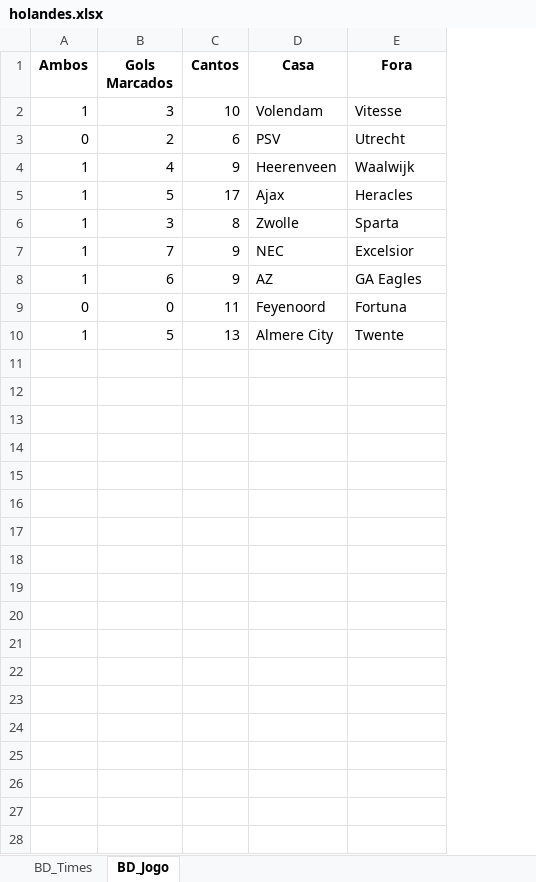
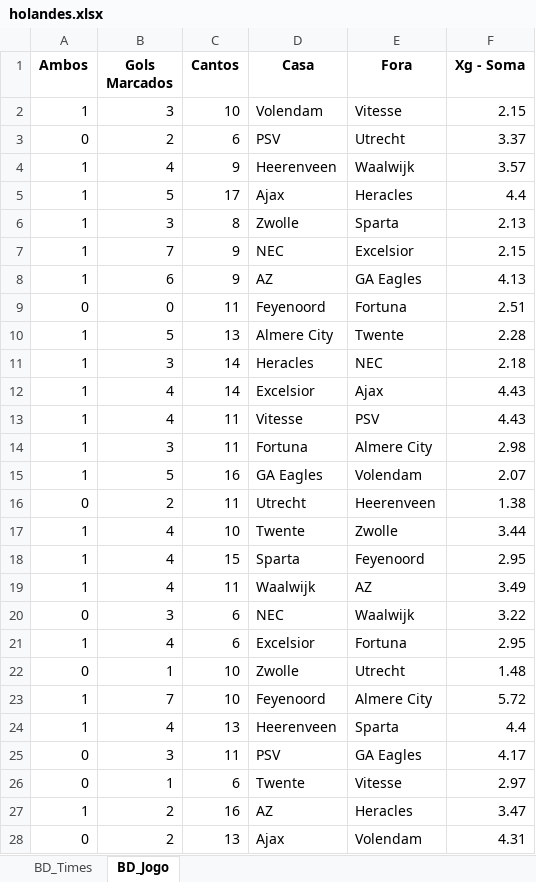
Before and after one commit to marcoscerqueira2603/pagina_apostas, an Excel workbook: holandes.xlsx, sheet BD_Jogo, drawn as a sheet; only a part is shown; values as stored, in another font and other column widths than the file's, no borders; the diff covers the shown part only; the diff names each change by its address in the sheet, - before the commit and + after, or states it on an @@ line.

```diff
--- a/holandes.xlsx (sheet BD_Jogo)
+++ b/holandes.xlsx (sheet BD_Jogo)
+column F (Xg - Soma), rows 2-10: 2.15 | 3.37 | 3.57 | 4.4 | 2.13 | 2.15 | 4.13 | 2.51 | 2.28
+row 11: 1 | 3 | 14 | Heracles | NEC | 2.18
+row 12: 1 | 4 | 14 | Excelsior | Ajax | 4.43
+row 13: 1 | 4 | 11 | Vitesse | PSV | 4.43
+row 14: 1 | 3 | 11 | Fortuna | Almere City | 2.98
+row 15: 1 | 5 | 16 | GA Eagles | Volendam | 2.07
+row 16: 0 | 2 | 11 | Utrecht | Heerenveen | 1.38
+row 17: 1 | 4 | 10 | Twente | Zwolle | 3.44
+row 18: 1 | 4 | 15 | Sparta | Feyenoord | 2.95
+row 19: 1 | 4 | 11 | Waalwijk | AZ | 3.49
+row 20: 0 | 3 | 6 | NEC | Waalwijk | 3.22
+row 21: 1 | 4 | 6 | Excelsior | Fortuna | 2.95
+row 22: 0 | 1 | 10 | Zwolle | Utrecht | 1.48
+row 23: 1 | 7 | 10 | Feyenoord | Almere City | 5.72
+row 24: 1 | 4 | 13 | Heerenveen | Sparta | 4.4
+row 25: 0 | 3 | 11 | PSV | GA Eagles | 4.17
+row 26: 0 | 1 | 6 | Twente | Vitesse | 2.97
+row 27: 1 | 2 | 16 | AZ | Heracles | 3.47
+row 28: 0 | 2 | 13 | Ajax | Volendam | 4.31
```
Also changed, not shown: 127 added rows elsewhere in this sheet, sheet BD_Times, Mexico.xlsx, bundesliga.xlsx, 8 other files.
